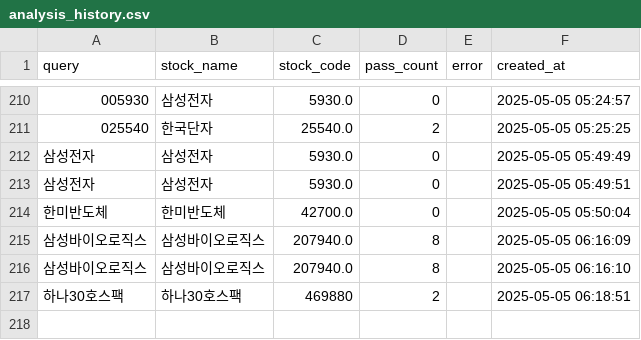
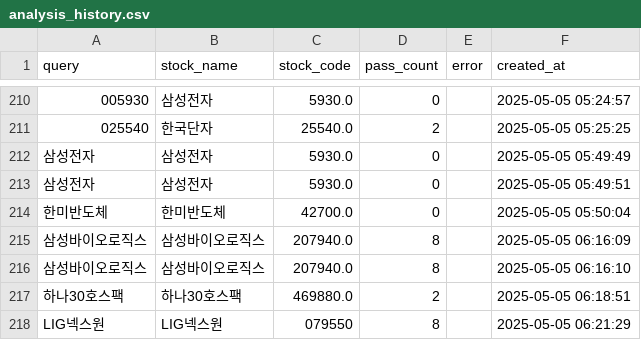
Before and after one commit to MinHoBinE/minhobin, a CSV file: data/analysis_history.csv, drawn as a sheet; only a part is shown, gaps mark what is left out; the diff names each change by its address in the sheet, - before the commit and + after, or states it on an @@ line.

Commit message:
Add analysis history: LIG넥스원

```diff
--- a/data/analysis_history.csv
+++ b/data/analysis_history.csv
-C217 (stock_code): 469880
+C217 (stock_code): 469880.0
+row 218: LIG넥스원 | LIG넥스원 | 079550 | 8 |  | 2025-05-05 06:21:29
```
